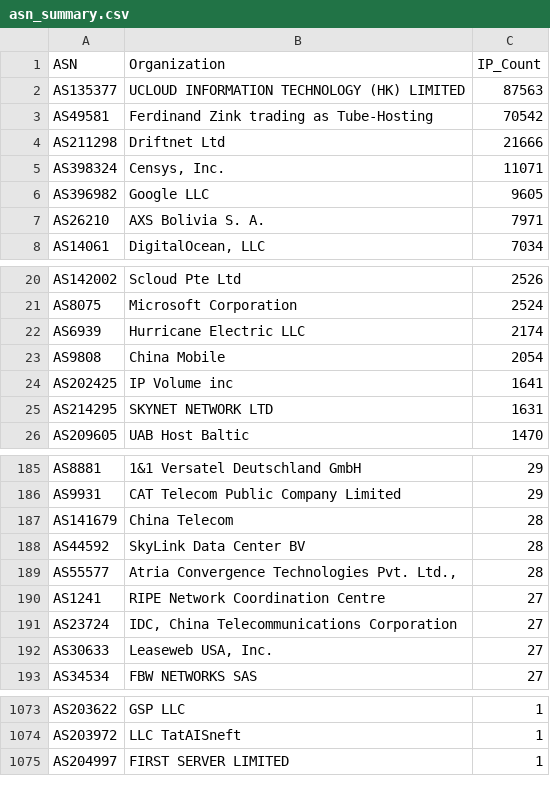
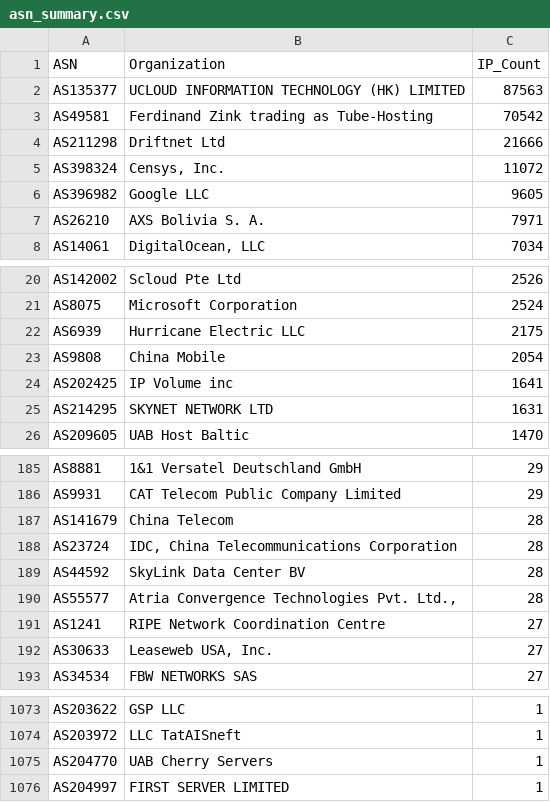
Before and after one commit to BlacKSnowDot0/packetsdatabase-db, a CSV file: asn_summary.csv, drawn as a sheet; only a part is shown, gaps mark what is left out.

```diff
--- a/asn_summary.csv
+++ b/asn_summary.csv
@@ -4,3 +4,3 @@ ASN,Organization,IP_Count
 "AS211298","Driftnet Ltd",21666
-"AS398324","Censys, Inc.",11071
+"AS398324","Censys, Inc.",11072
 "AS396982","Google LLC",9605
@@ -21,3 +21,3 @@ ASN,Organization,IP_Count
 "AS8075","Microsoft Corporation",2524
-"AS6939","Hurricane Electric LLC",2174
+"AS6939","Hurricane Electric LLC",2175
 "AS9808","China Mobile",2054
@@ -187,2 +187,3 @@ ASN,Organization,IP_Count
 "AS141679","China Telecom",28
+"AS23724","IDC, China Telecommunications Corporation",28
 "AS44592","SkyLink Data Center BV",28
@@ -190,3 +191,2 @@ ASN,Organization,IP_Count
 "AS1241","RIPE Network Coordination Centre",27
-"AS23724","IDC, China Telecommunications Corporation",27
 "AS30633","Leaseweb USA, Inc.",27
@@ -1074,2 +1074,3 @@ ASN,Organization,IP_Count
 "AS203972","LLC TatAISneft",1
+"AS204770","UAB Cherry Servers",1
 "AS204997","FIRST SERVER LIMITED",1
```
Also changed, not shown: 5 other files.
